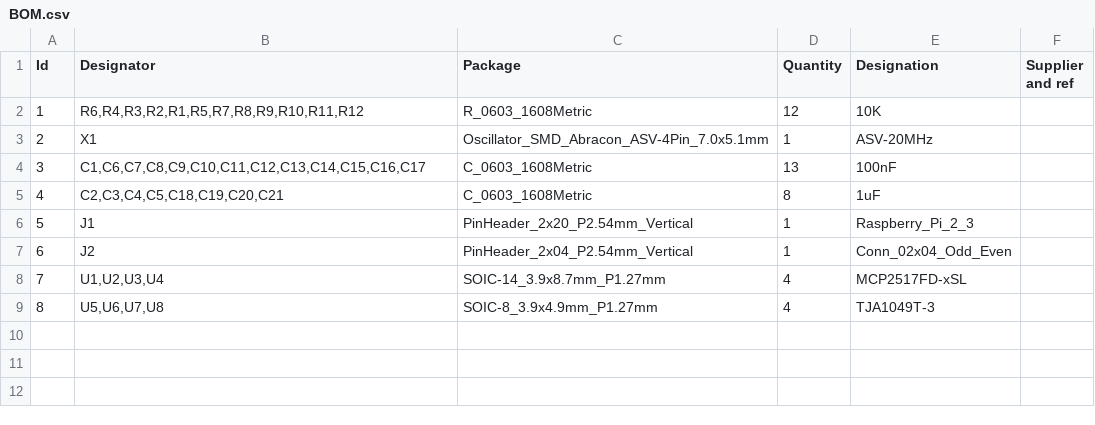
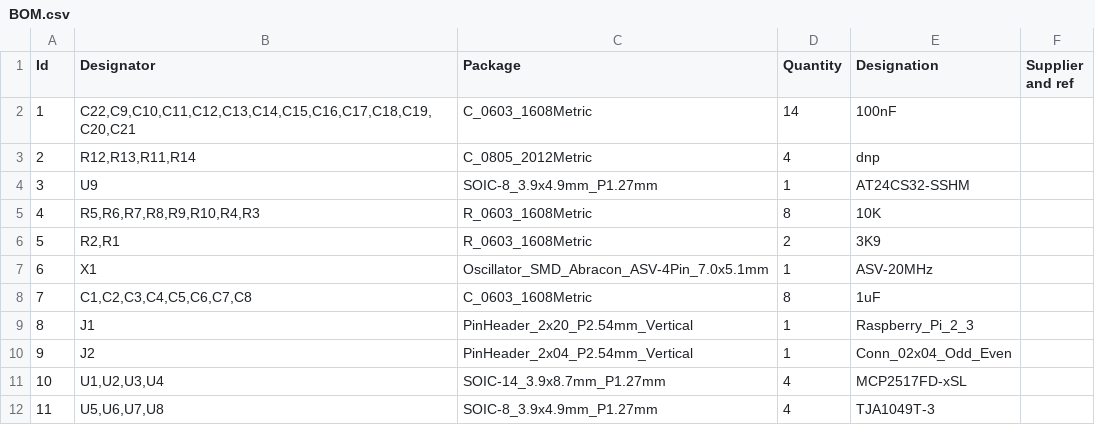
Before and after one commit to Bytewerk/QuadCAN-FD, a CSV file: BOM.csv, drawn as a sheet; removed rows and columns are numbered as before the commit, all else as after; the diff names each change by its address in the sheet, - before the commit and + after, or states it on an @@ line.

```diff
--- a/BOM.csv
+++ b/BOM.csv
+row 2: 1 | C22,C9,C10,C11,C12,C13,C14,C15,C16,C17,C18,C19,C20,C21 | C_0603_1608Metric | 14 | 100nF
+row 3: 2 | R12,R13,R11,R14 | C_0805_2012Metric | 4 | dnp
+row 4: 3 | U9 | SOIC-8_3.9x4.9mm_P1.27mm | 1 | AT24CS32-SSHM
@@ column A (Id) renumbered from row 5 down @@
-B5 (Designator): R6,R4,R3,R2,R1,R5,R7,R8,R9,R10,R11,R12
+B5 (Designator): R5,R6,R7,R8,R9,R10,R4,R3
-D5 (Quantity): 12
+D5 (Quantity): 8
+row 6: 5 | R2,R1 | R_0603_1608Metric | 2 | 3K9
-row 4: 3 | C1,C6,C7,C8,C9,C10,C11,C12,C13,C14,C15,C16,C17 | C_0603_1608Metric | 13 | 100nF
-B8 (Designator): C2,C3,C4,C5,C18,C19,C20,C21
+B8 (Designator): C1,C2,C3,C4,C5,C6,C7,C8
```
Also changed, not shown: 3 other files.
